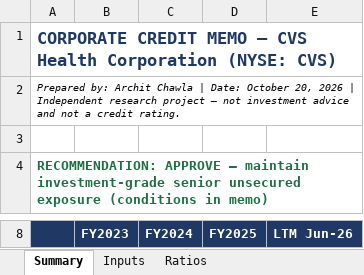
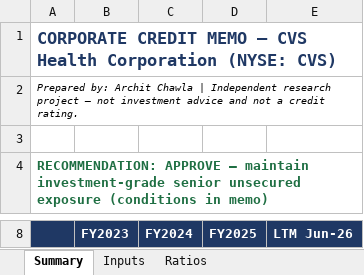
Before and after one commit to ArchitChawla26/Corporate-Credit-Memo, an Excel workbook: CVS_credit_model.xlsx, sheet Summary, drawn as a sheet; only a part is shown, gaps mark what is left out; values as stored, in another font and other column widths than the file's, no borders; the diff names each change by its address in the sheet, - before the commit and + after, or states it on an @@ line.

Commit message:
Remove project authorship dates (data as-of dates unchanged)

```diff
--- a/CVS_credit_model.xlsx (sheet Summary)
+++ b/CVS_credit_model.xlsx (sheet Summary)
-A2: …Chawla | Date: October 20, 2026 | Independent research…
+A2: …Chawla | Independent research…
```
